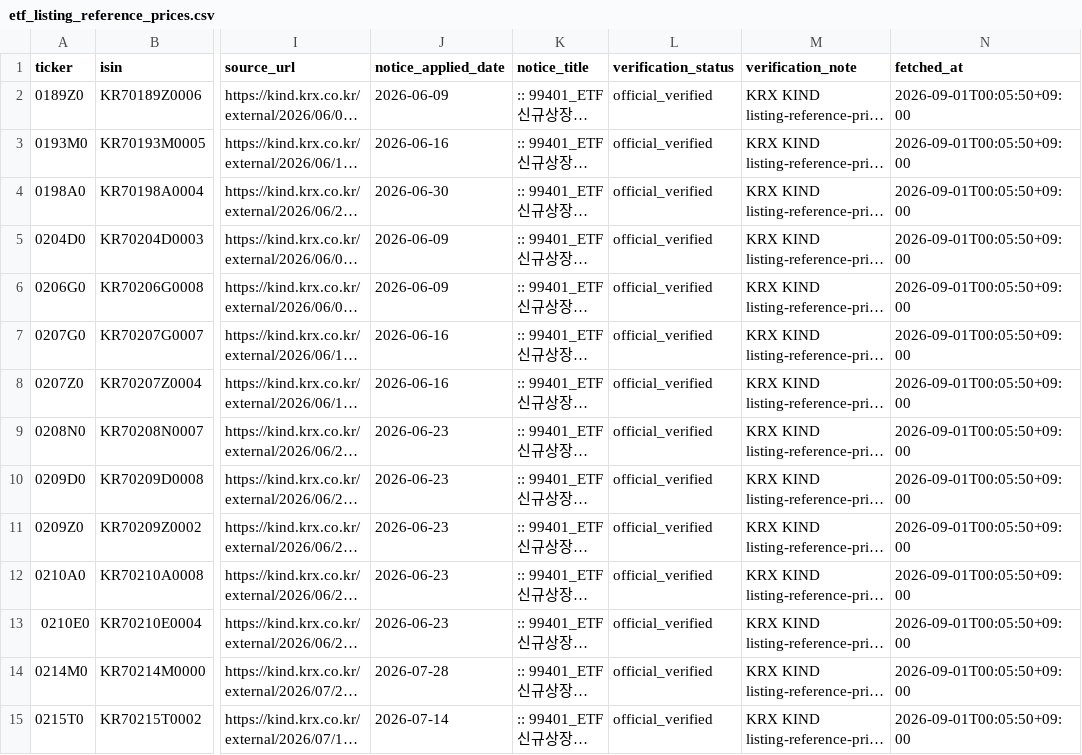
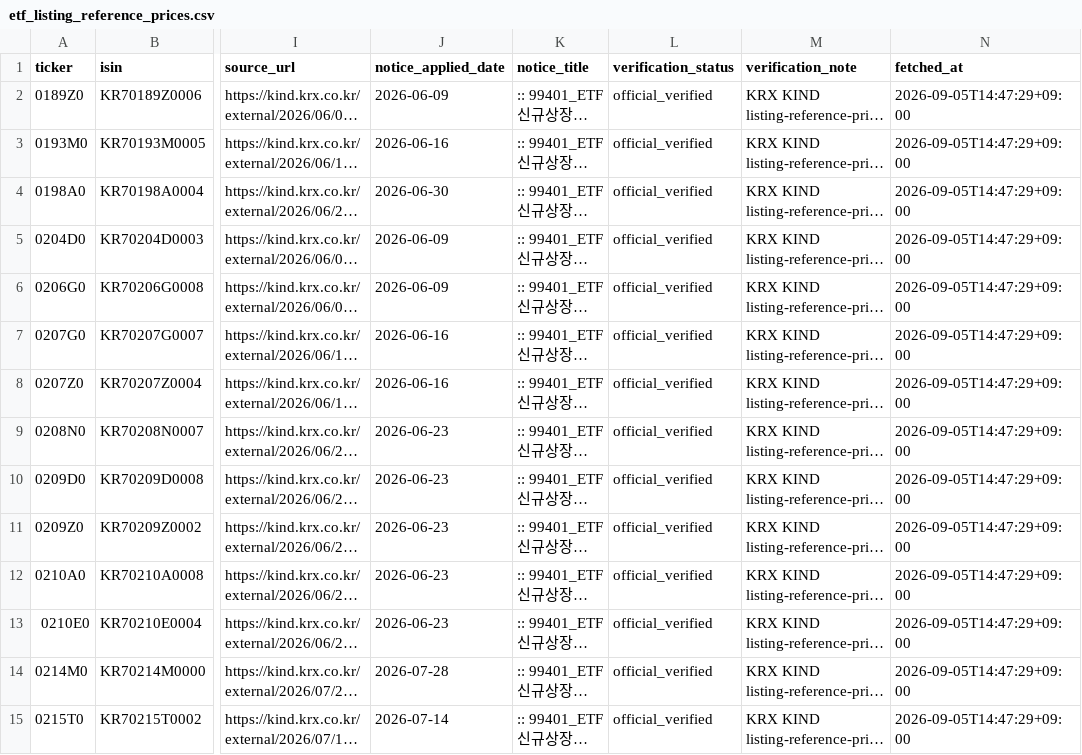
Before and after one commit to neo-alpha-research/etf-campus, a CSV file: data/listing-ledger/etf_listing_reference_prices.csv, drawn as a sheet; only a part is shown, gaps mark what is left out; long unchanged cells end in …; the diff covers the shown part only; the diff names each change by its address in the sheet, - before the commit and + after, or states it on an @@ line.

Commit message:
data: refresh ETF snapshot

```diff
--- a/data/listing-ledger/etf_listing_reference_prices.csv
+++ b/data/listing-ledger/etf_listing_reference_prices.csv
-N2:N15 (fetched_at): 2026-09-01T00:05:50+09:00
+N2:N15 (fetched_at): 2026-09-05T14:47:29+09:00
```
Also changed, not shown: 10 added rows and 20 edited cells elsewhere in this file, data/classification/etf_classification_review_draft.csv, data/quality/krx_listing_reference_price_audit.csv, 9 other files.
